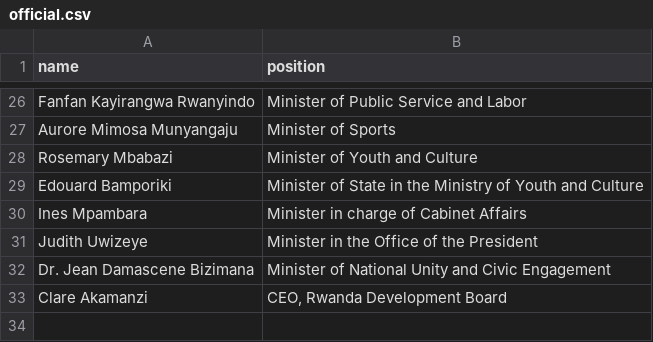
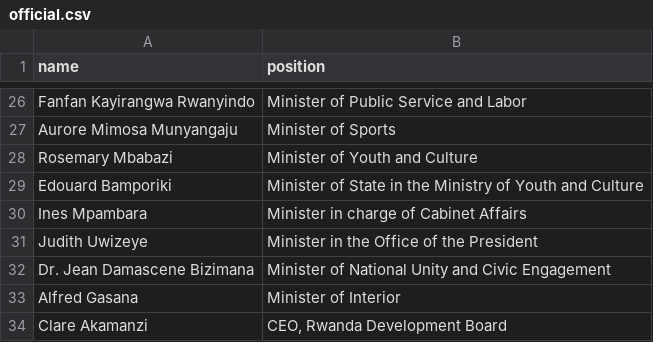
Before and after one commit to every-politician-scrapers/rwanda-ministers, a CSV file: data/official.csv, drawn as a sheet; only a part is shown, gaps mark what is left out.

```diff
--- a/data/official.csv
+++ b/data/official.csv
@@ -32,2 +32,3 @@ Judith Uwizeye,Minister in the Office of the President
 Dr. Jean Damascene Bizimana,Minister of National Unity and Civic Engagement
+Alfred Gasana,Minister of Interior
 Clare Akamanzi,"CEO, Rwanda Development Board"
```
Also changed, not shown: data/wikidata.csv.
